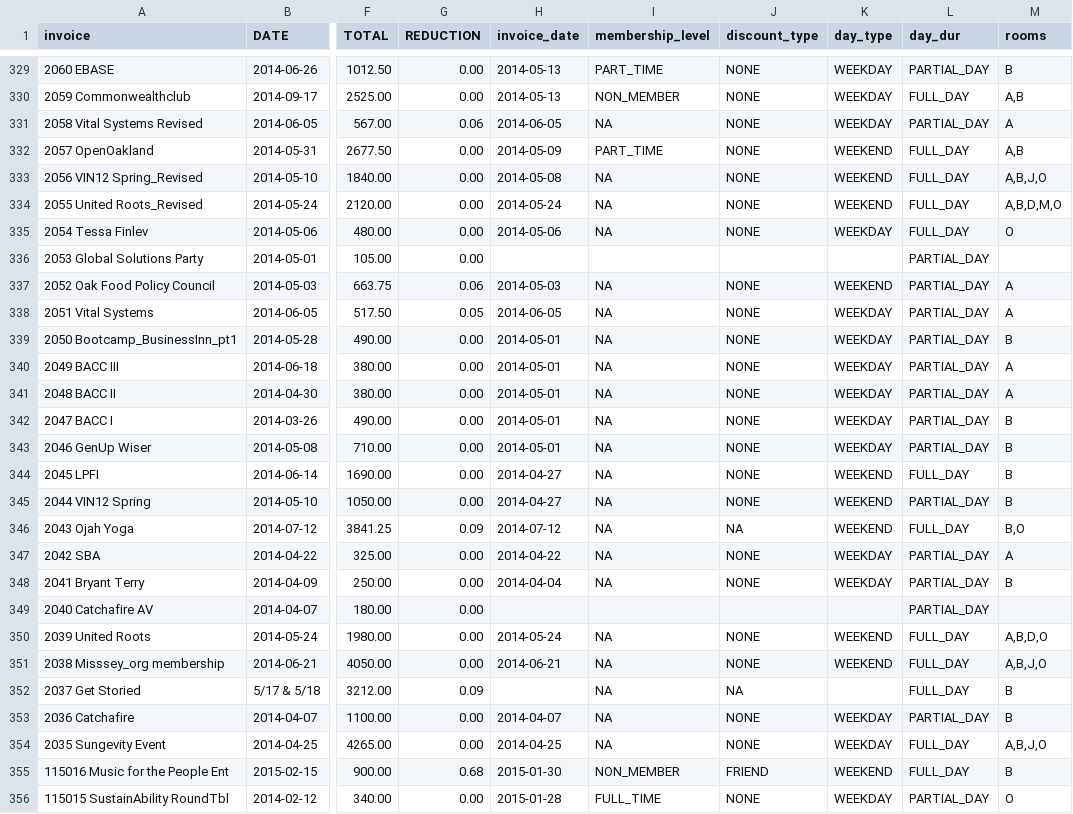
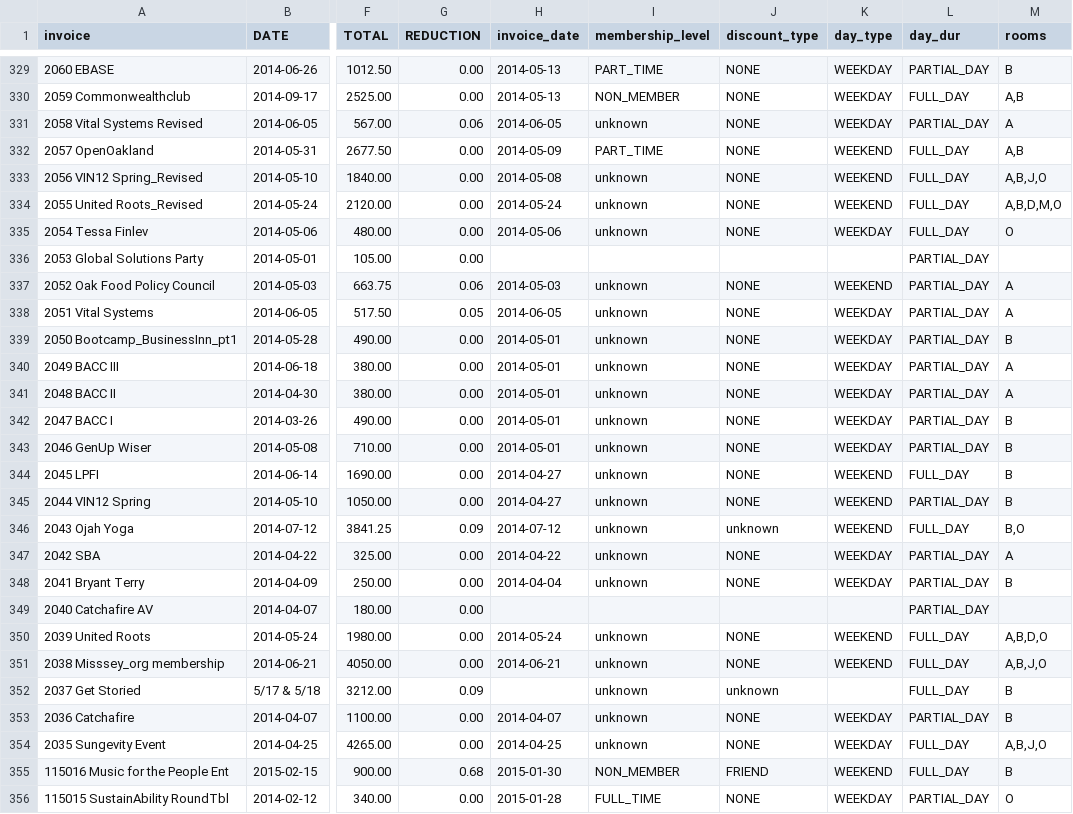
Before and after one commit to ebrensi/HUB_Invoice_Analysis, a CSV file: IHO_event_invoice_summaries.csv, drawn as a sheet; only a part is shown, gaps mark what is left out; the diff covers the shown part only; the diff names each change by its address in the sheet, - before the commit and + after, or states it on an @@ line.

```diff
--- a/IHO_event_invoice_summaries.csv
+++ b/IHO_event_invoice_summaries.csv
-I331 (membership_level): NA
+I331 (membership_level): unknown
-I333:I335 (membership_level): NA
+I333:I335 (membership_level): unknown
-I337:I348 (membership_level): NA
+I337:I348 (membership_level): unknown
-J346 (discount_type): NA
+J346 (discount_type): unknown
-I350:I354 (membership_level): NA
+I350:I354 (membership_level): unknown
-J352 (discount_type): NA
+J352 (discount_type): unknown
```
Also changed, not shown: 63 edited cells elsewhere in this file, IHO_event_invoice_line_items.csv, IHO_pricing_effective_room_rates.csv, 4 other files.
